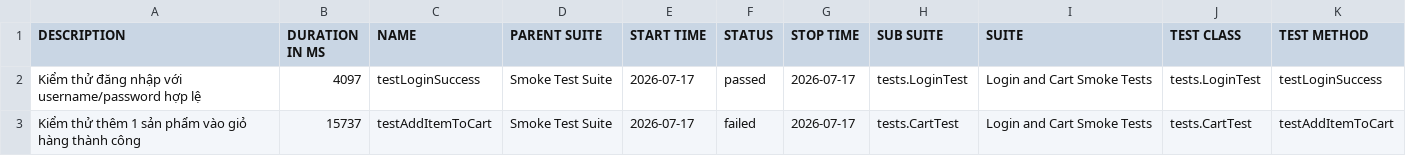
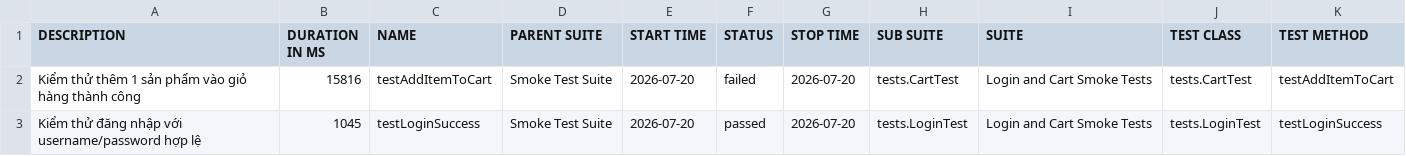
Before and after one commit to binhnguyen1406/buoi11, a CSV file: data/suites.csv, drawn as a sheet.

```diff
--- a/data/suites.csv
+++ b/data/suites.csv
@@ -1,3 +1,3 @@
 "DESCRIPTION","DURATION IN MS","NAME","PARENT SUITE","START TIME","STATUS","STOP TIME","SUB SUITE","SUITE","TEST CLASS","TEST METHOD"
-"Kiểm thử đăng nhập với username/password hợp lệ","4097","testLoginSuccess","Smoke Test Suite","2026-07-17","passed","2026-07-17","tests.LoginTest","Login and Cart Smoke Tests","tests.LoginTest","testLoginSuccess"
-"Kiểm thử thêm 1 sản phẩm vào giỏ hàng thành công","15737","testAddItemToCart","Smoke Test Suite","2026-07-17","failed","2026-07-17","tests.CartTest","Login and Cart Smoke Tests","tests.CartTest","testAddItemToCart"
+"Kiểm thử thêm 1 sản phẩm vào giỏ hàng thành công","15816","testAddItemToCart","Smoke Test Suite","2026-07-20","failed","2026-07-20","tests.CartTest","Login and Cart Smoke Tests","tests.CartTest","testAddItemToCart"
+"Kiểm thử đăng nhập với username/password hợp lệ","1045","testLoginSuccess","Smoke Test Suite","2026-07-20","passed","2026-07-20","tests.LoginTest","Login and Cart Smoke Tests","tests.LoginTest","testLoginSuccess"
```
Also changed, not shown: 35 other files.
